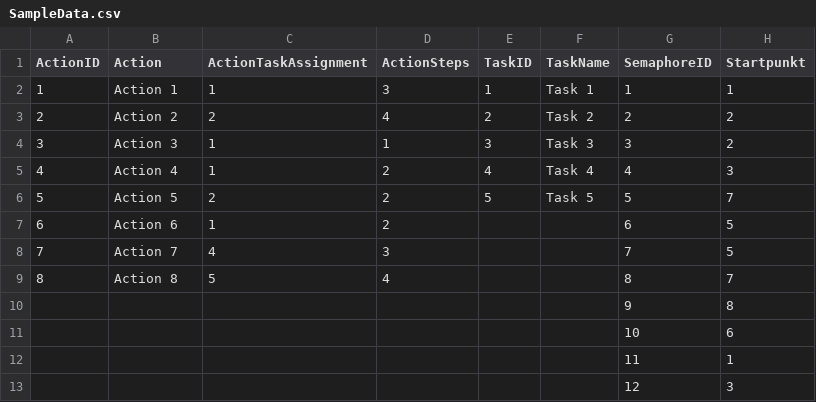
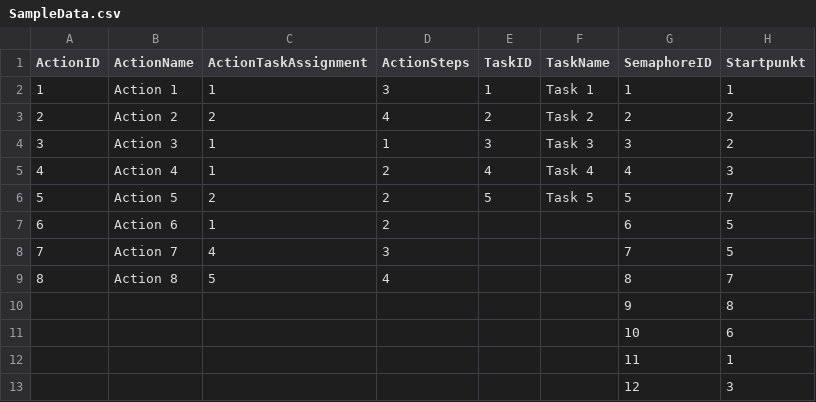
Before and after one commit to DHBW-INF2020/Echtzeitsysteme_MT_KG_MH, a CSV file: SampleData.csv, drawn as a sheet; only a part is shown; the diff names each change by its address in the sheet, - before the commit and + after, or states it on an @@ line.

```diff
--- a/SampleData.csv
+++ b/SampleData.csv
-B1: Action
+B1: ActionName
```
Also changed, not shown: 2 other files.
